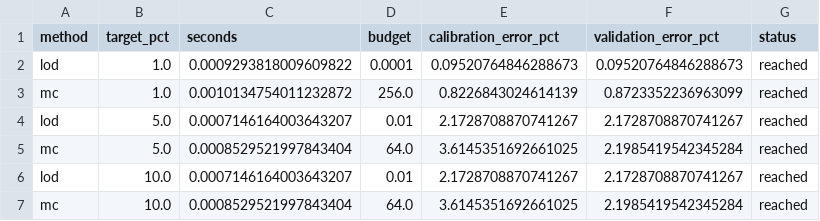
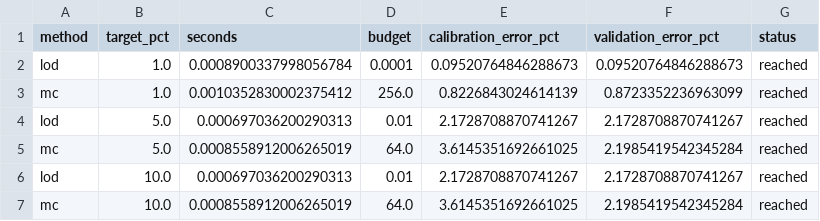
Before and after one commit to Nok1o/pde, a CSV file: benchmarks/results/heat-mc/manufactured-offcenter/timings.csv, drawn as a sheet.

```diff
--- a/benchmarks/results/heat-mc/manufactured-offcenter/timings.csv
+++ b/benchmarks/results/heat-mc/manufactured-offcenter/timings.csv
@@ -1,7 +1,7 @@
 method,target_pct,seconds,budget,calibration_error_pct,validation_error_pct,status
-lod,1.0,0.0009293818009609822,0.0001,0.09520764846288673,0.09520764846288673,reached
-mc,1.0,0.0010134754011232872,256.0,0.8226843024614139,0.8723352236963099,reached
-lod,5.0,0.0007146164003643207,0.01,2.1728708870741267,2.1728708870741267,reached
-mc,5.0,0.0008529521997843404,64.0,3.6145351692661025,2.1985419542345284,reached
-lod,10.0,0.0007146164003643207,0.01,2.1728708870741267,2.1728708870741267,reached
-mc,10.0,0.0008529521997843404,64.0,3.6145351692661025,2.1985419542345284,reached
+lod,1.0,0.0008900337998056784,0.0001,0.09520764846288673,0.09520764846288673,reached
+mc,1.0,0.0010352830002375412,256.0,0.8226843024614139,0.8723352236963099,reached
+lod,5.0,0.000697036200290313,0.01,2.1728708870741267,2.1728708870741267,reached
+mc,5.0,0.0008558912006265019,64.0,3.6145351692661025,2.1985419542345284,reached
+lod,10.0,0.000697036200290313,0.01,2.1728708870741267,2.1728708870741267,reached
+mc,10.0,0.0008558912006265019,64.0,3.6145351692661025,2.1985419542345284,reached
```
Also changed, not shown: benchmarks/results/heat-mc/decay-fine/timings.csv, benchmarks/results/heat-mc/decay-fine/trials.csv, 11 other files.
